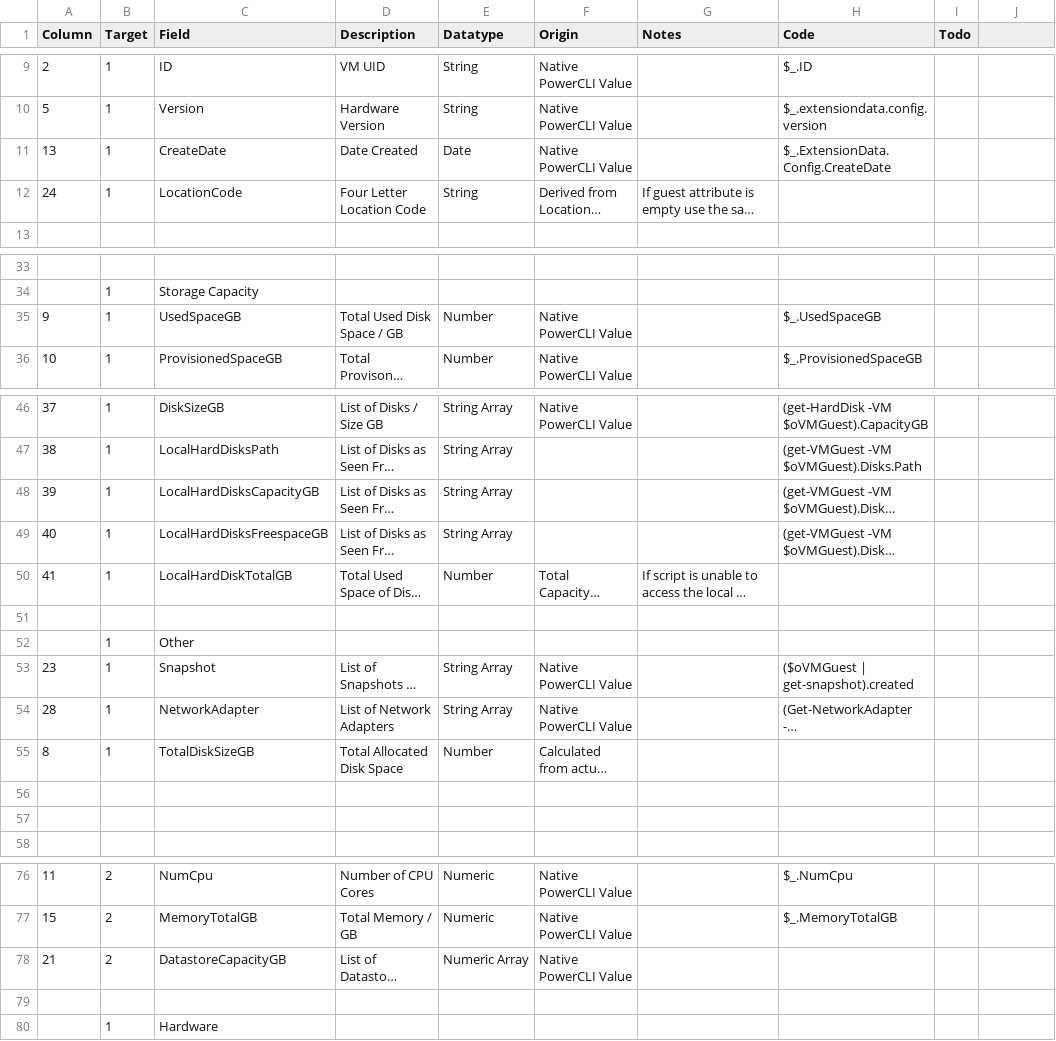
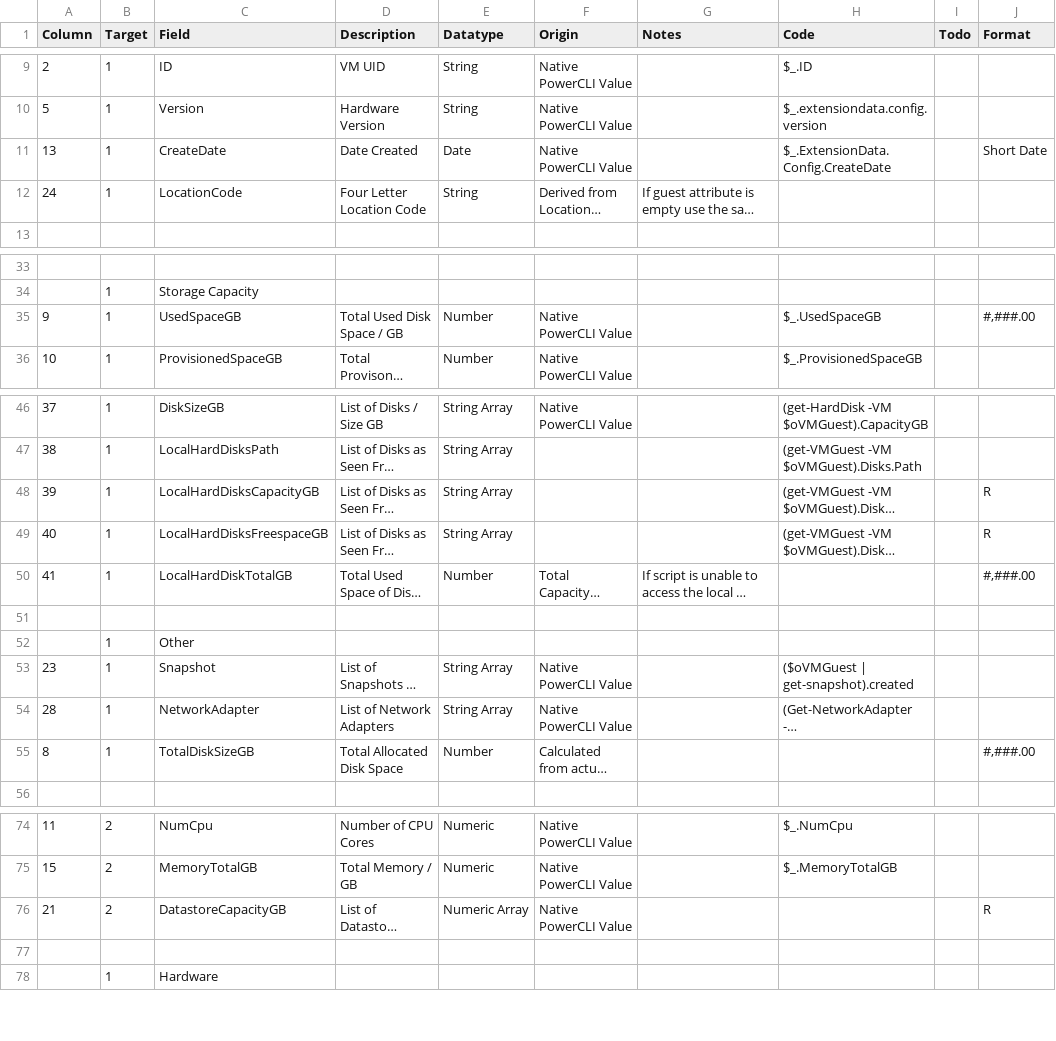
Before and after one commit to richardjj27/RJVMMetaMove, a CSV file: Notes.csv, drawn as a sheet; only a part is shown, gaps mark what is left out; long unchanged cells end in …; removed rows and columns are numbered as before the commit, all else as after; the diff names each change by its address in the sheet, - before the commit and + after, or states it on an @@ line.

Commit message:
Notes

```diff
--- a/Notes.csv
+++ b/Notes.csv
-J1: (empty)
+J1: Format
-J11 (Format): (empty)
+J11 (Format): Short Date
-J35 (Format): (empty)
+J35 (Format): #,###.00
-J48:J49 (Format): (empty)
+J48:J49 (Format): R
-J50 (Format): (empty)
+J50 (Format): #,###.00
-J55 (Format): (empty)
+J55 (Format): #,###.00
-row 56: (empty)
-row 57: (empty)
-J76 (Format): (empty)
+J76 (Format): R
```
